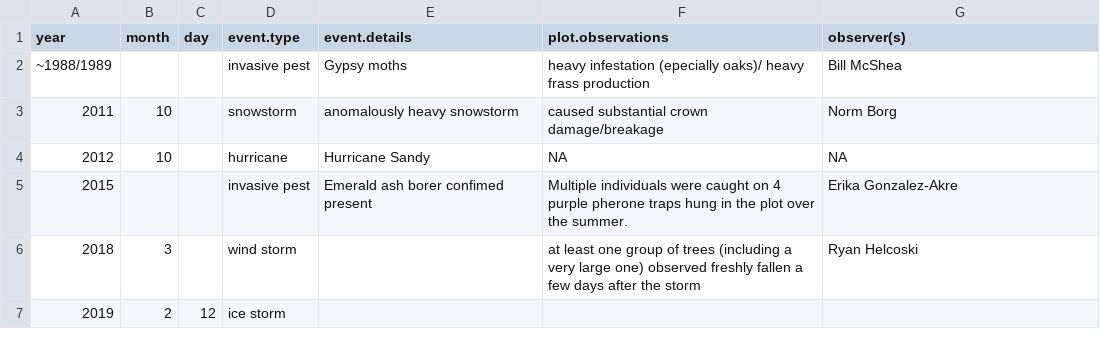
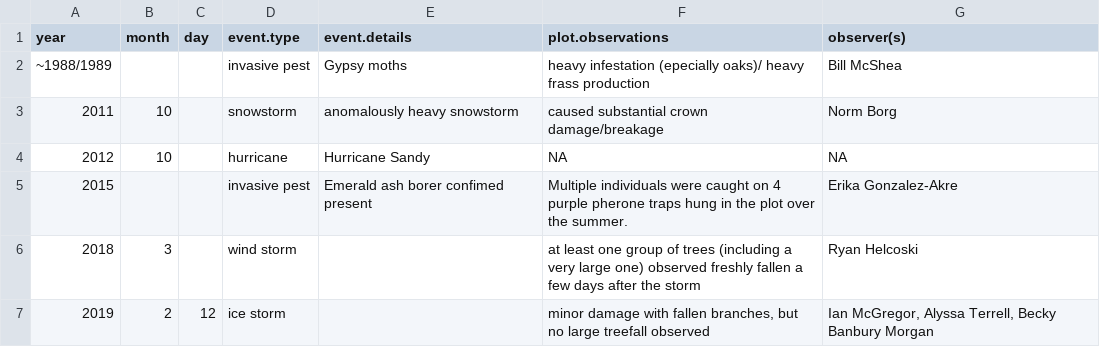
Before and after one commit to SCBI-ForestGEO/SCBI-ForestGEO-Data, a CSV file: SCBI_plot_disturbance_events.csv, drawn as a sheet.

Commit message:
Update SCBI_plot_disturbance_events.csv

```diff
--- a/SCBI_plot_disturbance_events.csv
+++ b/SCBI_plot_disturbance_events.csv
@@ -6,2 +6,2 @@ year,month,day,event.type,event.details,plot.observations,observer(s)
 2018,3,,wind storm,,at least one group of trees (including a very large one) observed freshly fallen a few days after the storm,Ryan Helcoski
-2019,2,12,ice storm,,,
+2019,2,12,ice storm,,"minor damage with fallen branches, but no large treefall observed","Ian McGregor, Alyssa Terrell, Becky Banbury Morgan"
```
